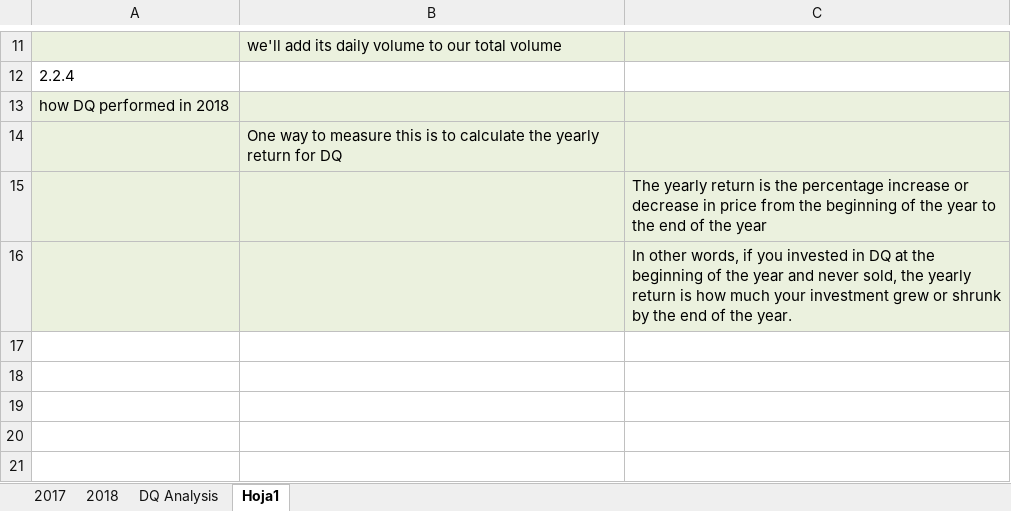
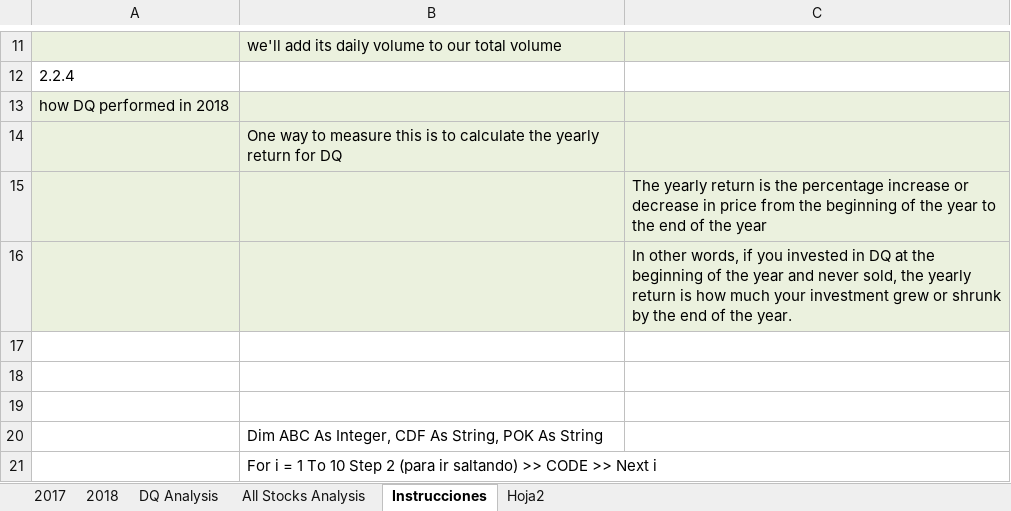
Before and after one commit to marlonchauvetarriaga/stock-analysis., an Excel workbook: green_stocks.xlsm, sheet Instrucciones, drawn as a sheet; only a part is shown, gaps mark what is left out; values as stored, in another font and other column widths than the file's, no borders; the diff names each change by its address in the sheet, - before the commit and + after, or states it on an @@ line.

```diff
--- a/green_stocks.xlsm (sheet Instrucciones)
+++ b/green_stocks.xlsm (sheet Instrucciones)
-sheet tab: Hoja1
+sheet tab: Instrucciones
+sheet tab: All Stocks Analysis
+sheet tab: Hoja2
+row 17: (empty)
+row 18: (empty)
+row 19: (empty)
+row 20:  | Dim ABC As Integer, CDF As String, POK As String
+row 21:  | For i = 1 To 10 Step 2 (para ir saltando) >> CODE >> Next i
```
